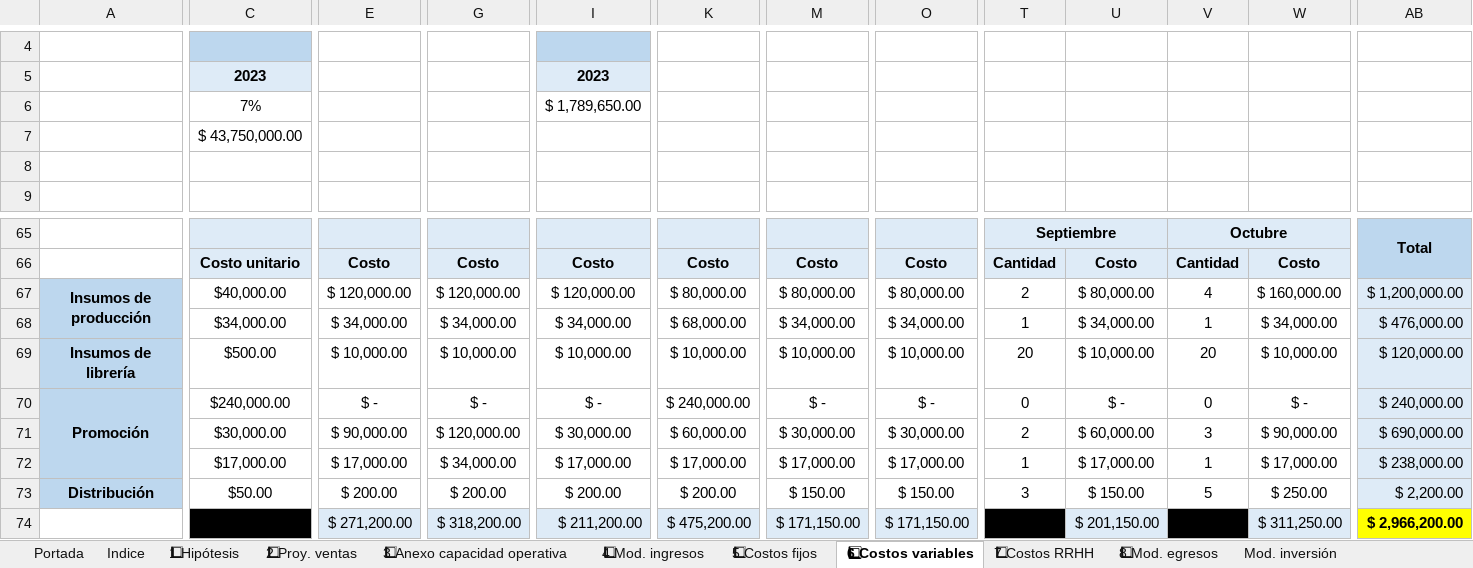
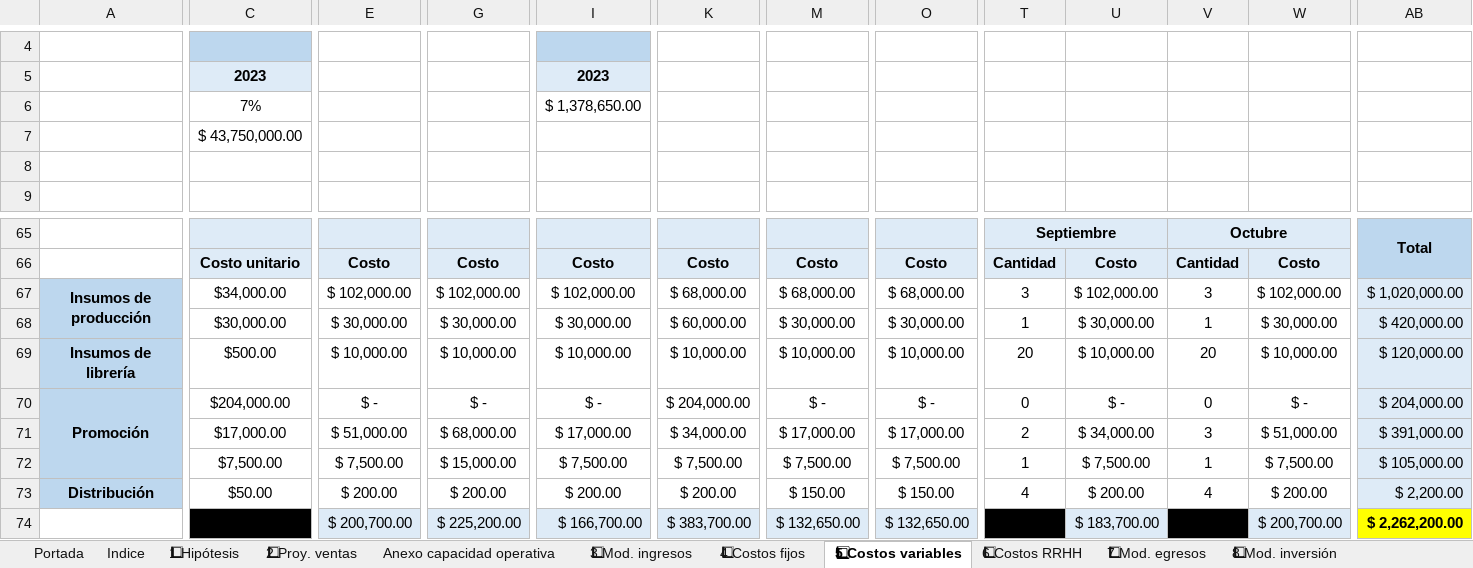
Before and after one commit to MartinSob/tfi-my-news, an Excel workbook: Sobrero - Presupuesto financiero.xlsx, sheet 5⃣ Costos variables, drawn as a sheet; only a part is shown, gaps mark what is left out; values as stored, in another font and other column widths than the file's, no borders; charts and pictures not drawn; removed rows and columns are numbered as before the commit, all else as after; rows hold the shown columns only; the diff covers the shown part only; the diff names each change by its address in the sheet, - before the commit and + after, or states it on an @@ line.

```diff
--- a/Sobrero - Presupuesto financiero.xlsx (sheet 5⃣ Costos variables)
+++ b/Sobrero - Presupuesto financiero.xlsx (sheet 5⃣ Costos variables)
-sheet tab: 3⃣ Anexo capacidad operativa
+sheet tab: Anexo capacidad operativa
-sheet tab: 4⃣ Mod. ingresos
+sheet tab: 3⃣ Mod. ingresos
-sheet tab: 5⃣ Costos fijos
+sheet tab: 4⃣ Costos fijos
-sheet tab: 6⃣ Costos variables
+sheet tab: 5⃣ Costos variables
-sheet tab: 7⃣ Costos RRHH
+sheet tab: 6⃣ Costos RRHH
-sheet tab: 8⃣ Mod. egresos
+sheet tab: 7⃣ Mod. egresos
-sheet tab: Mod. inversión
+sheet tab: 8⃣ Mod. inversión
-I6: $ 1,789,650.00
+I6: $ 1,378,650.00
-C67: $40,000.00
+C67: $34,000.00
-E67: $ 120,000.00
+E67: $ 102,000.00
-G67: $ 120,000.00
+G67: $ 102,000.00
-I67: $ 120,000.00
+I67: $ 102,000.00
-K67: $ 80,000.00
+K67: $ 68,000.00
-M67: $ 80,000.00
+M67: $ 68,000.00
-O67: $ 80,000.00
+O67: $ 68,000.00
-T67: 2
+T67: 3
-U67: $ 80,000.00
+U67: $ 102,000.00
-V67: 4
+V67: 3
-W67: $ 160,000.00
+W67: $ 102,000.00
-AB67: $ 1,200,000.00
+AB67: $ 1,020,000.00
-row 68:  | $34,000.00 | $ 34,000.00 | $ 34,000.00 | $ 34,000.00 | $ 68,000.00 | $ 34,000.00 | $ 34,000.00 | 1 | $ 34,000.00 | 1 | $ 34,000.00 | $ 476,000.00
+row 68:  | $30,000.00 | $ 30,000.00 | $ 30,000.00 | $ 30,000.00 | $ 60,000.00 | $ 30,000.00 | $ 30,000.00 | 1 | $ 30,000.00 | 1 | $ 30,000.00 | $ 420,000.00
-C70: $240,000.00
+C70: $204,000.00
-K70: $ 240,000.00
+K70: $ 204,000.00
-AB70: $ 240,000.00
+AB70: $ 204,000.00
-row 71:  | $30,000.00 | $ 90,000.00 | $ 120,000.00 | $ 30,000.00 | $ 60,000.00 | $ 30,000.00 | $ 30,000.00 | 2 | $ 60,000.00 | 3 | $ 90,000.00 | $ 690,000.00
-row 72:  | $17,000.00 | $ 17,000.00 | $ 34,000.00 | $ 17,000.00 | $ 17,000.00 | $ 17,000.00 | $ 17,000.00 | 1 | $ 17,000.00 | 1 | $ 17,000.00 | $ 238,000.00
+row 71:  | $17,000.00 | $ 51,000.00 | $ 68,000.00 | $ 17,000.00 | $ 34,000.00 | $ 17,000.00 | $ 17,000.00 | 2 | $ 34,000.00 | 3 | $ 51,000.00 | $ 391,000.00
+row 72:  | $7,500.00 | $ 7,500.00 | $ 15,000.00 | $ 7,500.00 | $ 7,500.00 | $ 7,500.00 | $ 7,500.00 | 1 | $ 7,500.00 | 1 | $ 7,500.00 | $ 105,000.00
-T73: 3
+T73: 4
-U73: $ 150.00
+U73: $ 200.00
-V73: 5
+V73: 4
-W73: $ 250.00
+W73: $ 200.00
-row 74:  |  | $ 271,200.00 | $ 318,200.00 | $ 211,200.00 | $ 475,200.00 | $ 171,150.00 | $ 171,150.00 |  | $ 201,150.00 |  | $ 311,250.00 | $ 2,966,200.00
+row 74:  |  | $ 200,700.00 | $ 225,200.00 | $ 166,700.00 | $ 383,700.00 | $ 132,650.00 | $ 132,650.00 |  | $ 183,700.00 |  | $ 200,700.00 | $ 2,262,200.00
```
Also changed, not shown: 14 added rows, 14 removed rows, 3 moved rows and 71 edited cells elsewhere in this sheet, sheet 6⃣ Costos RRHH, sheet 9⃣ Amortizaciones, sheet 8⃣ Mod. inversión, sheet 🔟 Presupuesto financiero, sheet Anexo capacidad operativa, sheet Escenario 3, 6 more sheets, other sheet tabs, formulas that keep their value, charts or pictures.
